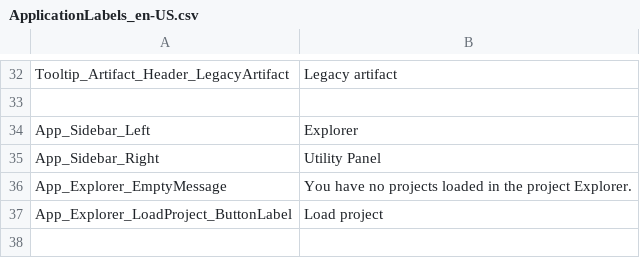
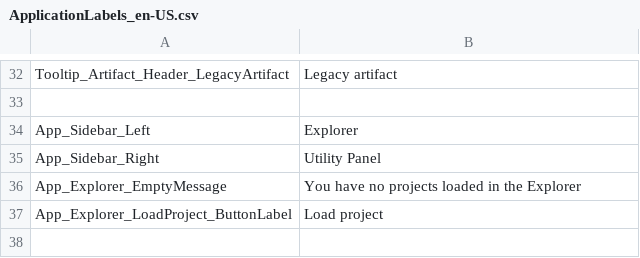
Before and after one commit to ogolikhin/blueprint, a CSV file: svc/db/AdminStorage/Data/ApplicationLabels_en-US.csv, drawn as a sheet; only a part is shown, gaps mark what is left out.

Commit message:
Added localization for empty explorer

```diff
--- a/svc/db/AdminStorage/Data/ApplicationLabels_en-US.csv
+++ b/svc/db/AdminStorage/Data/ApplicationLabels_en-US.csv
@@ -35,3 +35,3 @@ App_Sidebar_Left,"Explorer"
 App_Sidebar_Right,"Utility Panel"
-App_Explorer_EmptyMessage,"You have no projects loaded in the project Explorer."
+App_Explorer_EmptyMessage,"You have no projects loaded in the Explorer"
 App_Explorer_LoadProject_ButtonLabel,"Load project"
```
Also changed, not shown: 5 other files.
